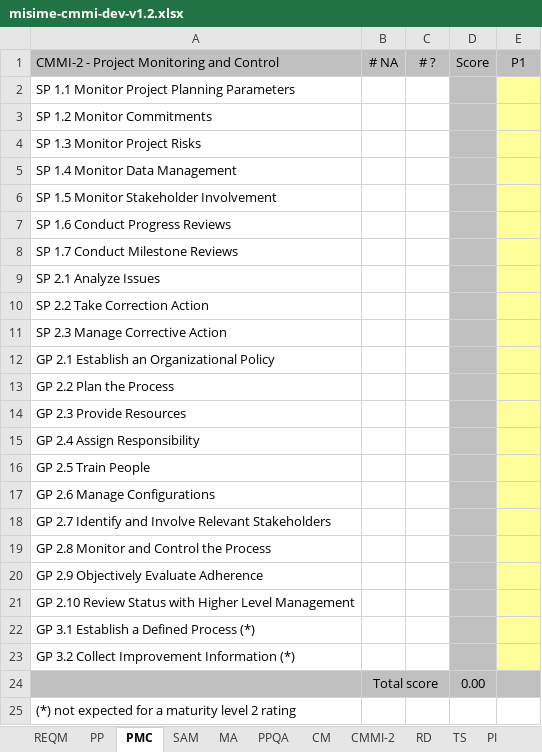
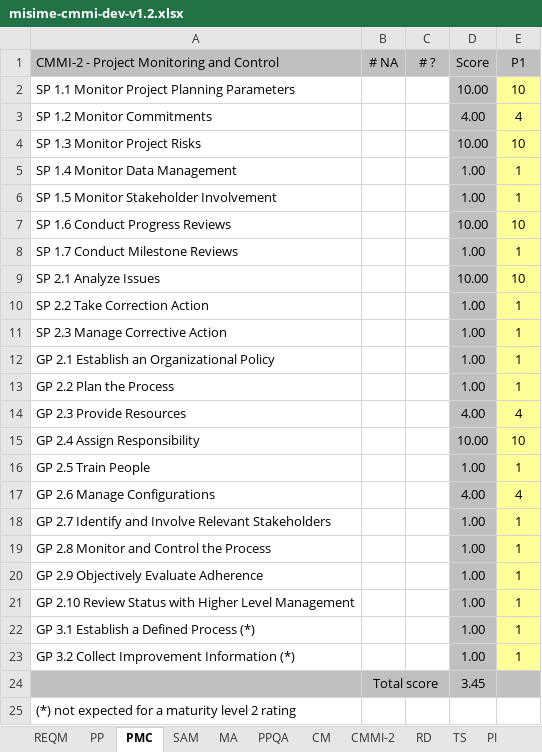
Before and after one commit to leseroth/ingenium-managment, an Excel workbook: CSOF5104 Mejoramiento de Procesos de SW/PresentacionFinal/misime-cmmi-dev-v1.2.xlsx, sheet PMC, drawn as a sheet; values as stored, in another font and other column widths than the file's, no borders; the diff names each change by its address in the sheet, - before the commit and + after, or states it on an @@ line.

Commit message:
Inclusión de PMC

```diff
--- a/CSOF5104 Mejoramiento de Procesos de SW/PresentacionFinal/misime-cmmi-dev-v1.2.xlsx (sheet PMC)
+++ b/CSOF5104 Mejoramiento de Procesos de SW/PresentacionFinal/misime-cmmi-dev-v1.2.xlsx (sheet PMC)
-D2 (Score): (empty)
+D2 (Score): 10.00
-E2 (P1): (empty)
+E2 (P1): 10
-D3 (Score): (empty)
+D3 (Score): 4.00
-E3 (P1): (empty)
+E3 (P1): 4
-D4 (Score): (empty)
+D4 (Score): 10.00
-E4 (P1): (empty)
+E4 (P1): 10
-D5:D6 (Score): (empty)
+D5:D6 (Score): 1.00
-E5:E6 (P1): (empty)
+E5:E6 (P1): 1
-D7 (Score): (empty)
+D7 (Score): 10.00
-E7 (P1): (empty)
+E7 (P1): 10
-D8 (Score): (empty)
+D8 (Score): 1.00
-E8 (P1): (empty)
+E8 (P1): 1
-D9 (Score): (empty)
+D9 (Score): 10.00
-E9 (P1): (empty)
+E9 (P1): 10
-D10:D13 (Score): (empty)
+D10:D13 (Score): 1.00
-E10:E13 (P1): (empty)
+E10:E13 (P1): 1
-D14 (Score): (empty)
+D14 (Score): 4.00
-E14 (P1): (empty)
+E14 (P1): 4
-D15 (Score): (empty)
+D15 (Score): 10.00
-E15 (P1): (empty)
+E15 (P1): 10
-D16 (Score): (empty)
+D16 (Score): 1.00
-E16 (P1): (empty)
+E16 (P1): 1
-D17 (Score): (empty)
+D17 (Score): 4.00
-E17 (P1): (empty)
+E17 (P1): 4
-D18:D23 (Score): (empty)
+D18:D23 (Score): 1.00
-E18:E23 (P1): (empty)
+E18:E23 (P1): 1
-D24 (Score): 0.00
+D24 (Score): 3.45
```
Also changed, not shown: charts or pictures.
